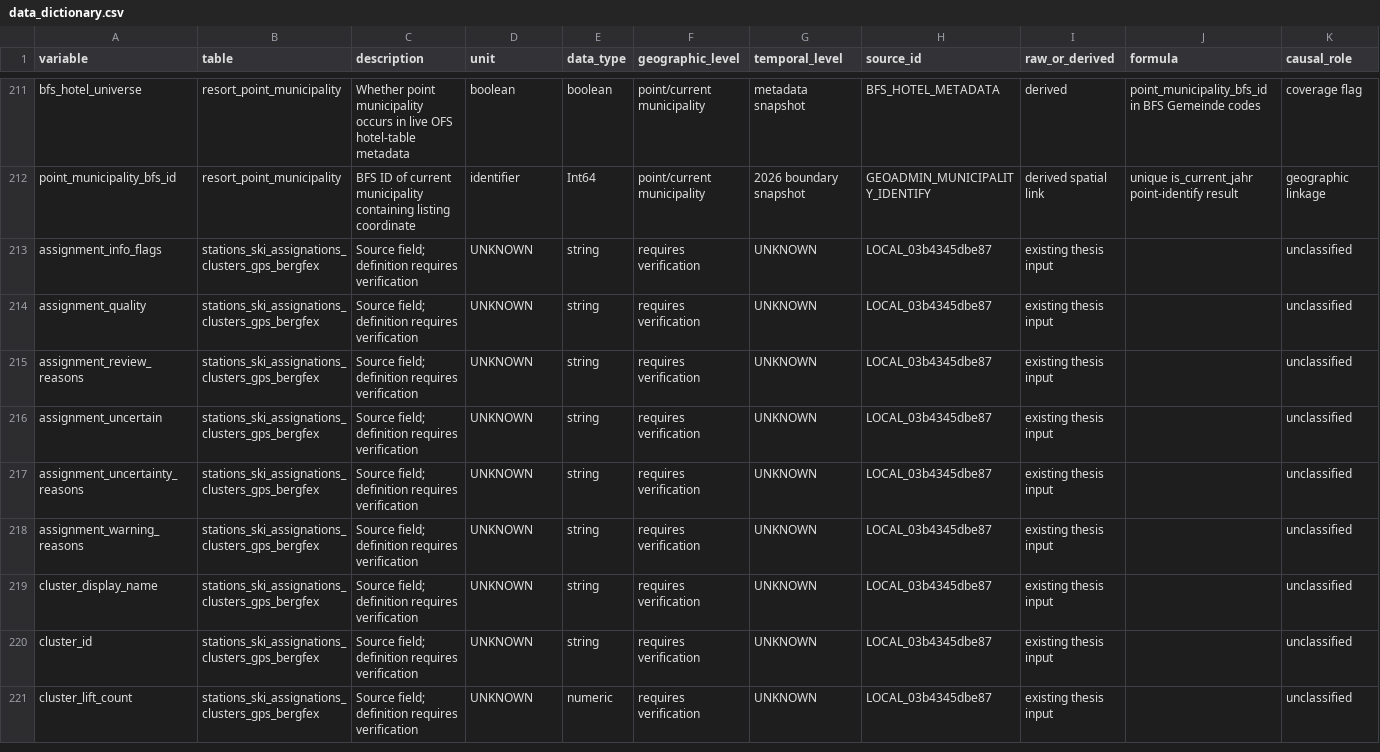
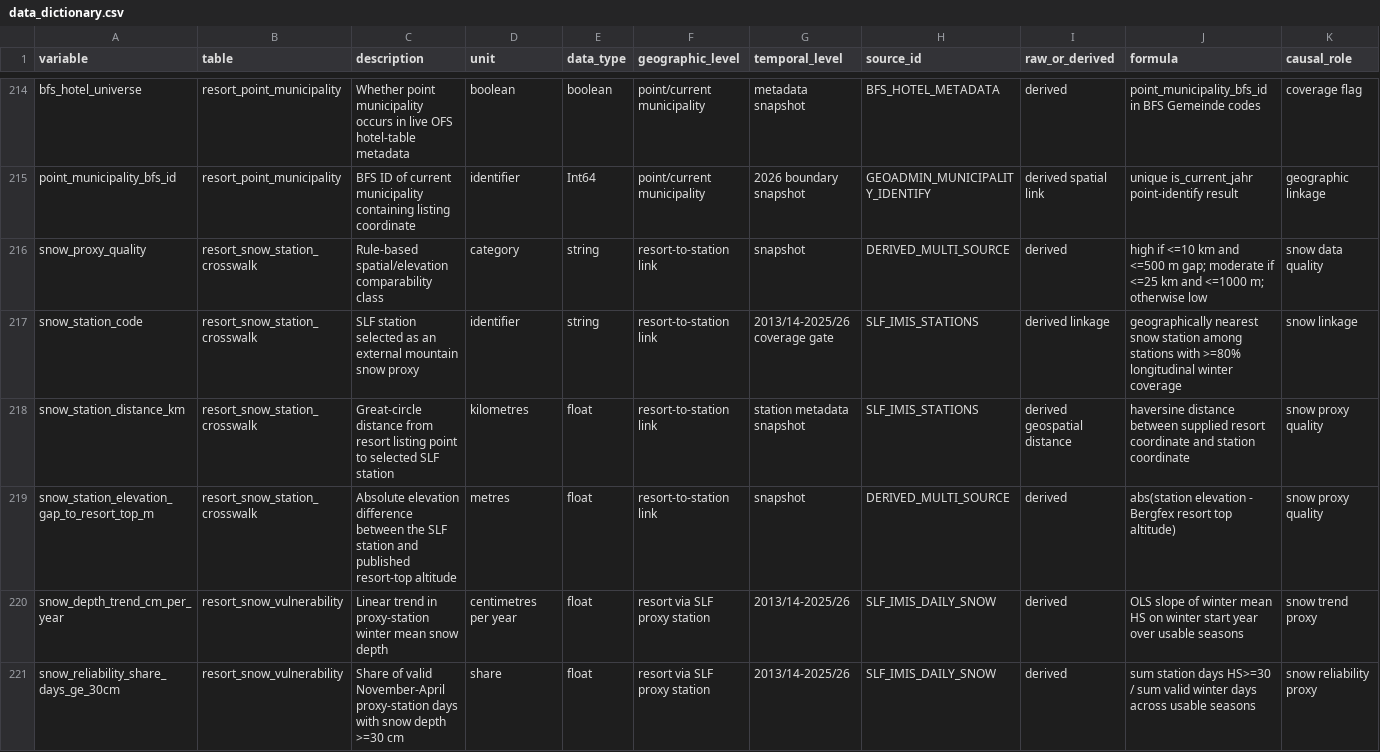
Before and after one commit to Chocaklick/Master-thesis-Magic-pass, a CSV file: metadata/data_dictionary.csv, drawn as a sheet; only a part is shown, gaps mark what is left out; the shorter side is filled out with more unchanged rows; rows hold the shown columns only; the diff covers the shown part only; the diff names each change by its address in the sheet, - before the commit and + after, or states it on an @@ line.

```diff
--- a/metadata/data_dictionary.csv
+++ b/metadata/data_dictionary.csv
+row 216: snow_proxy_quality | resort_snow_station_crosswalk | Rule-based spatial/elevation comparability class | category | string | resort-to-station link | snapshot | DERIVED_MULTI_SOURCE | derived | high if <=10 km and <=500 m gap; moderate if <=25 km and <=1000 m; otherwise low | snow data quality
+row 217: snow_station_code | resort_snow_station_crosswalk | SLF station selected as an external mountain snow proxy | identifier | string | resort-to-station link | 2013/14-2025/26 coverage gate | SLF_IMIS_STATIONS | derived linkage | geographically nearest snow station among stations with >=80% longitudinal winter coverage | snow linkage
+row 218: snow_station_distance_km | resort_snow_station_crosswalk | Great-circle distance from resort listing point to selected SLF station | kilometres | float | resort-to-station link | station metadata snapshot | SLF_IMIS_STATIONS | derived geospatial distance | haversine distance between supplied resort coordinate and station coordinate | snow proxy quality
+row 219: snow_station_elevation_gap_to_resort_top_m | resort_snow_station_crosswalk | Absolute elevation difference between the SLF station and published resort-top altitude | metres | float | resort-to-station link | snapshot | DERIVED_MULTI_SOURCE | derived | abs(station elevation - Bergfex resort top altitude) | snow proxy quality
+row 220: snow_depth_trend_cm_per_year | resort_snow_vulnerability | Linear trend in proxy-station winter mean snow depth | centimetres per year | float | resort via SLF proxy station | 2013/14-2025/26 | SLF_IMIS_DAILY_SNOW | derived | OLS slope of winter mean HS on winter start year over usable seasons | snow trend proxy
+row 221: snow_reliability_share_days_ge_30cm | resort_snow_vulnerability | Share of valid November-April proxy-station days with snow depth >=30 cm | share | float | resort via SLF proxy station | 2013/14-2025/26 | SLF_IMIS_DAILY_SNOW | derived | sum station days HS>=30 / sum valid winter days across usable seasons | snow reliability proxy
```
Also changed, not shown: 8 added rows elsewhere in this file, logs/data_collection_log.csv, metadata/data_sources_master.csv, 29 other files.
